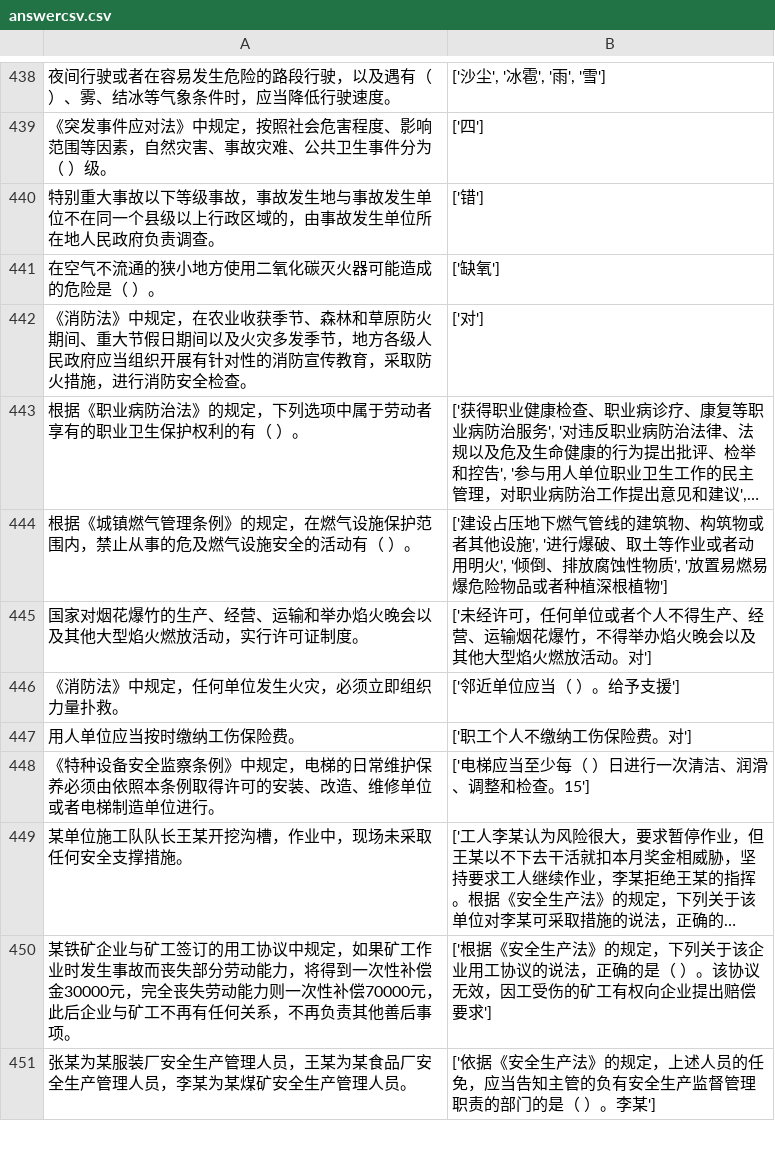
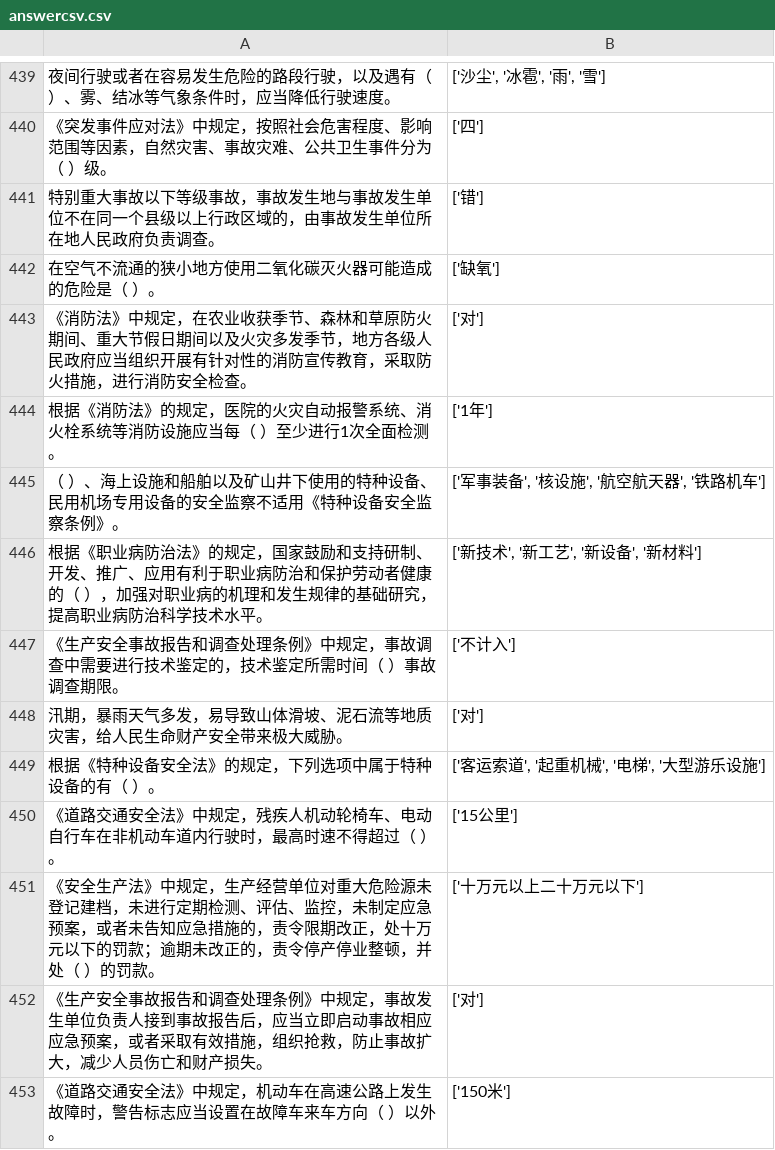
Before and after one commit to vivishow/liangongbao, a CSV file: answer/answercsv.csv, drawn as a sheet; only a part is shown, gaps mark what is left out; the shorter side is filled out with more unchanged rows; long unchanged cells end in …; the diff covers the shown part only; the diff names each change by its address in the sheet, - before the commit and + after, or states it on an @@ line.

```diff
--- a/answer/answercsv.csv
+++ b/answer/answercsv.csv
+row 444: 根据《消防法》的规定，医院的火灾自动报警系统、消火栓系统等消防设施应当每（ ）至少进行1次全面检测。 | ['1年']
+row 445: （ ）、海上设施和船舶以及矿山井下使用的特种设备、民用机场专用设备的安全监察不适用《特种设备安全监察条例》。 | ['军事装备', '核设施', '航空航天器', '铁路机车']
+row 446: 根据《职业病防治法》的规定，国家鼓励和支持研制、开发、推广、应用有利于职业病防治和保护劳动者健康的（ ），加强对职业病的机理和发生规律的基础研究，提高职业病防治科学技术水平。 | ['新技术', '新工艺', '新设备', '新材料']
+row 447: 《生产安全事故报告和调查处理条例》中规定，事故调查中需要进行技术鉴定的，技术鉴定所需时间（ ）事故调查期限。 | ['不计入']
+row 448: 汛期，暴雨天气多发，易导致山体滑坡、泥石流等地质灾害，给人民生命财产安全带来极大威胁。 | ['对']
+row 449: 根据《特种设备安全法》的规定，下列选项中属于特种设备的有（ ）。 | ['客运索道', '起重机械', '电梯', '大型游乐设施']
+row 450: 《道路交通安全法》中规定，残疾人机动轮椅车、电动自行车在非机动车道内行驶时，最高时速不得超过（ ）。 | ['15公里']
+row 451: 《安全生产法》中规定，生产经营单位对重大危险源未登记建档，未进行定期检测、评估、监控，未制定应急预案，或者未告知应急措施的，责令限期改正，处十万元以下的罚款；逾期未改正的，责令停产停业整顿，并处（ ）的罚款。 | ['十万元以上二十万元以下']
+row 452: 《生产安全事故报告和调查处理条例》中规定，事故发生单位负责人接到事故报告后，应当立即启动事故相应应急预案，或者采取有效措施，组织抢救，防止事故扩大，减少人员伤亡和财产损失。 | ['对']
+row 453: 《道路交通安全法》中规定，机动车在高速公路上发生故障时，警告标志应当设置在故障车来车方向（ ）以外。 | ['150米']
```
Also changed, not shown: 12 added rows elsewhere in this file, 3 other files.
